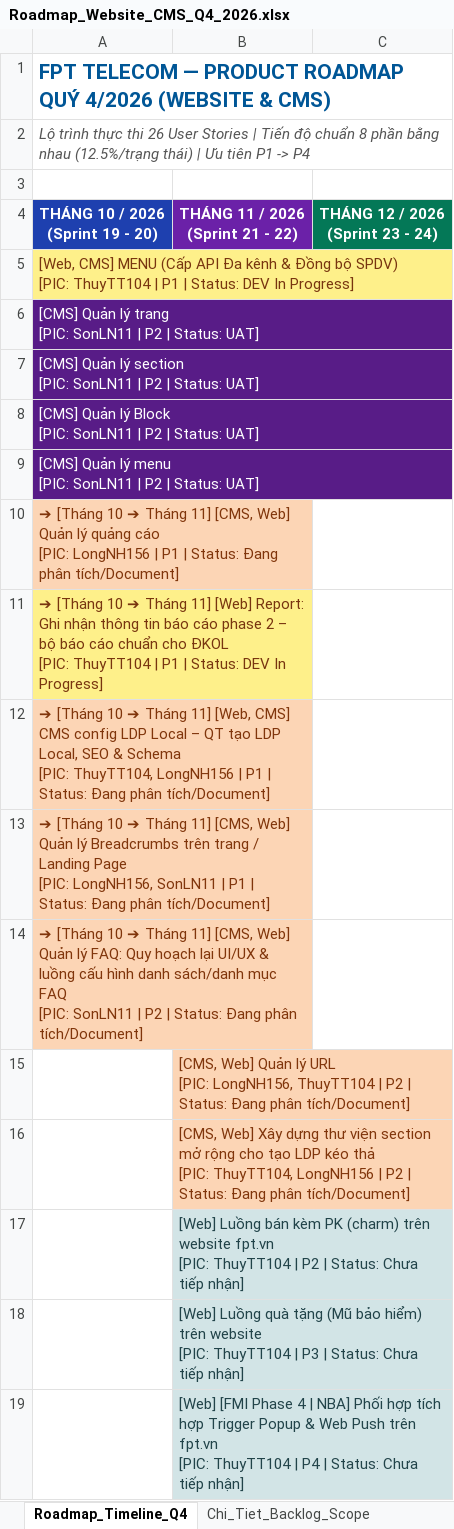
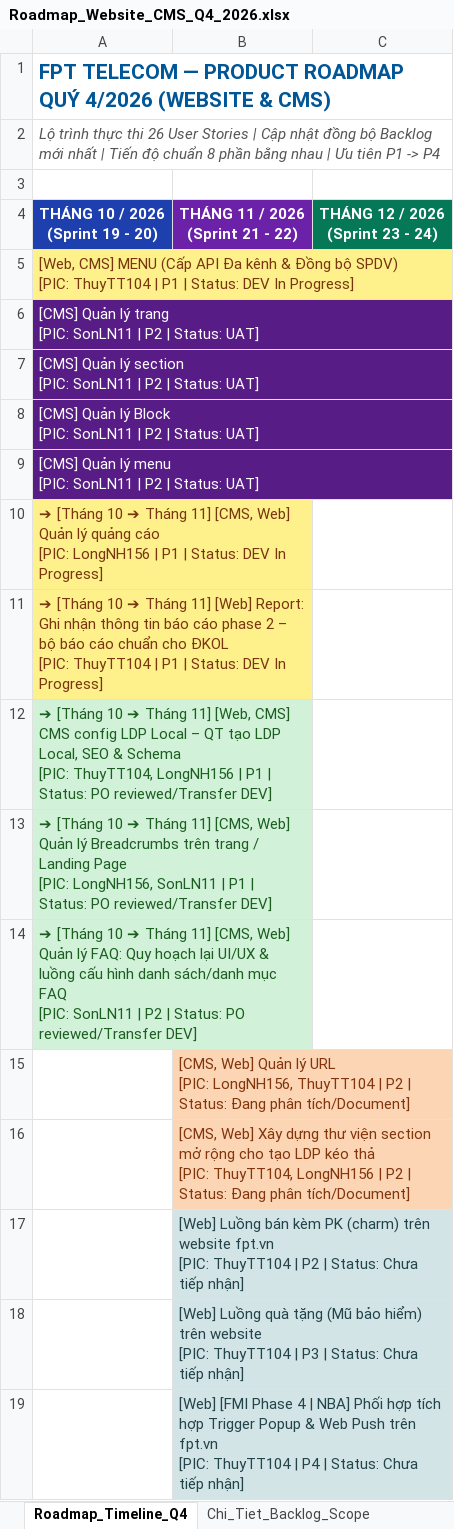
Before and after one commit to hathuy2706-BA/FPT, an Excel workbook: thuyttdoc/Roadmap_Website_CMS_Q4_2026.xlsx, sheet Roadmap_Timeline_Q4, drawn as a sheet; only a part is shown; values as stored, in another font and other column widths than the file's, no borders; the diff names each change by its address in the sheet, - before the commit and + after, or states it on an @@ line.

Commit message:
fix(roadmap): dong bo 100% trang thai moi nhat tu Google Sheet (PO reviewed/Transfer DEV va DEV In Progress)

```diff
--- a/thuyttdoc/Roadmap_Website_CMS_Q4_2026.xlsx (sheet Roadmap_Timeline_Q4)
+++ b/thuyttdoc/Roadmap_Website_CMS_Q4_2026.xlsx (sheet Roadmap_Timeline_Q4)
-A2 (THÁNG 10 / 2026 (Sprint 19 - 20)): …Stories | Tiến độ chuẩn 8 phần bằng nhau (12.5%/trạng thái) | Ưu…
+A2 (THÁNG 10 / 2026 (Sprint 19 - 20)): …Stories | Cập nhật đồng bộ Backlog mới nhất | Tiến độ chuẩn 8 phần bằng nhau | Ưu…
-A10 (THÁNG 10 / 2026 (Sprint 19 - 20)): …| Status: Đang phân tích/Document]
+A10 (THÁNG 10 / 2026 (Sprint 19 - 20)): …| Status: DEV In Progress]
-A10 fill: #FCD5B5
+A10 fill: #FEF08A
-A12 (THÁNG 10 / 2026 (Sprint 19 - 20)): …| Status: Đang phân tích/Document]
+A12 (THÁNG 10 / 2026 (Sprint 19 - 20)): …| Status: PO reviewed/Transfer DEV]
@@ A12:A14 fill: #FCD5B5 → #D1F2D9, text colour: #80350B → #1B5E20 @@
-A13 (THÁNG 10 / 2026 (Sprint 19 - 20)): …| Status: Đang phân tích/Document]
+A13 (THÁNG 10 / 2026 (Sprint 19 - 20)): …| Status: PO reviewed/Transfer DEV]
-A14 (THÁNG 10 / 2026 (Sprint 19 - 20)): …| Status: Đang phân tích/Document]
+A14 (THÁNG 10 / 2026 (Sprint 19 - 20)): …| Status: PO reviewed/Transfer DEV]
```
Also changed, not shown: sheet Chi_Tiet_Backlog_Scope, 2 other files.
